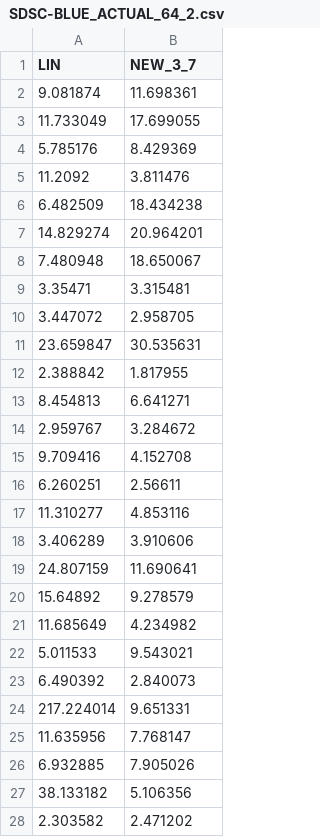
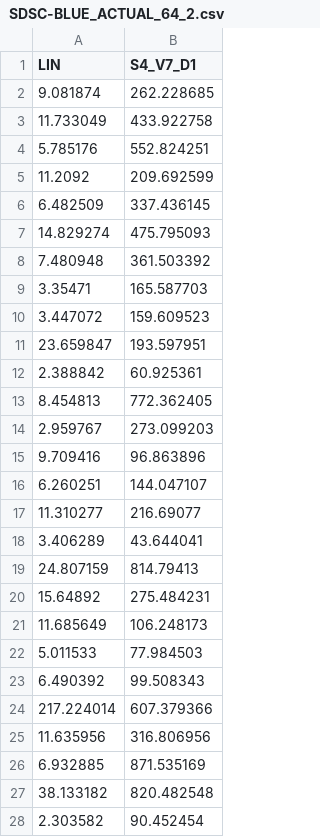
Before and after one commit to DjoserKhemSimeu/scheduling-simulator, a CSV file: src/tester/SDSC-BLUE_ACTUAL_64_2.csv, drawn as a sheet; only a part is shown; the diff covers the shown part only.

```diff
--- a/src/tester/SDSC-BLUE_ACTUAL_64_2.csv
+++ b/src/tester/SDSC-BLUE_ACTUAL_64_2.csv
@@ -1,28 +1,28 @@
-LIN,NEW_3_7
-9.081874,11.698361
-11.733049,17.699055
-5.785176,8.429369
-11.2092,3.811476
-6.482509,18.434238
-14.829274,20.964201
-7.480948,18.650067
-3.35471,3.315481
-3.447072,2.958705
-23.659847,30.535631
-2.388842,1.817955
-8.454813,6.641271
-2.959767,3.284672
-9.709416,4.152708
-6.260251,2.56611
-11.310277,4.853116
-3.406289,3.910606
-24.807159,11.690641
-15.64892,9.278579
-11.685649,4.234982
-5.011533,9.543021
-6.490392,2.840073
-217.224014,9.651331
-11.635956,7.768147
-6.932885,7.905026
-38.133182,5.106356
-2.303582,2.471202
+LIN,S4_V7_D1
+9.081874,262.228685
+11.733049,433.922758
+5.785176,552.824251
+11.2092,209.692599
+6.482509,337.436145
+14.829274,475.795093
+7.480948,361.503392
+3.35471,165.587703
+3.447072,159.609523
+23.659847,193.597951
+2.388842,60.925361
+8.454813,772.362405
+2.959767,273.099203
+9.709416,96.863896
+6.260251,144.047107
+11.310277,216.69077
+3.406289,43.644041
+24.807159,814.79413
+15.64892,275.484231
+11.685649,106.248173
+5.011533,77.984503
+6.490392,99.508343
+217.224014,607.379366
+11.635956,316.806956
+6.932885,871.535169
+38.133182,820.482548
+2.303582,90.452454
```
Also changed, not shown: 37 edited cells elsewhere in this file, src/tester/CTC-SP2_ACTUAL_22_2.csv, src/tester/CTC-SP2_ESTIMATED_22_2.csv, 34 other files.
